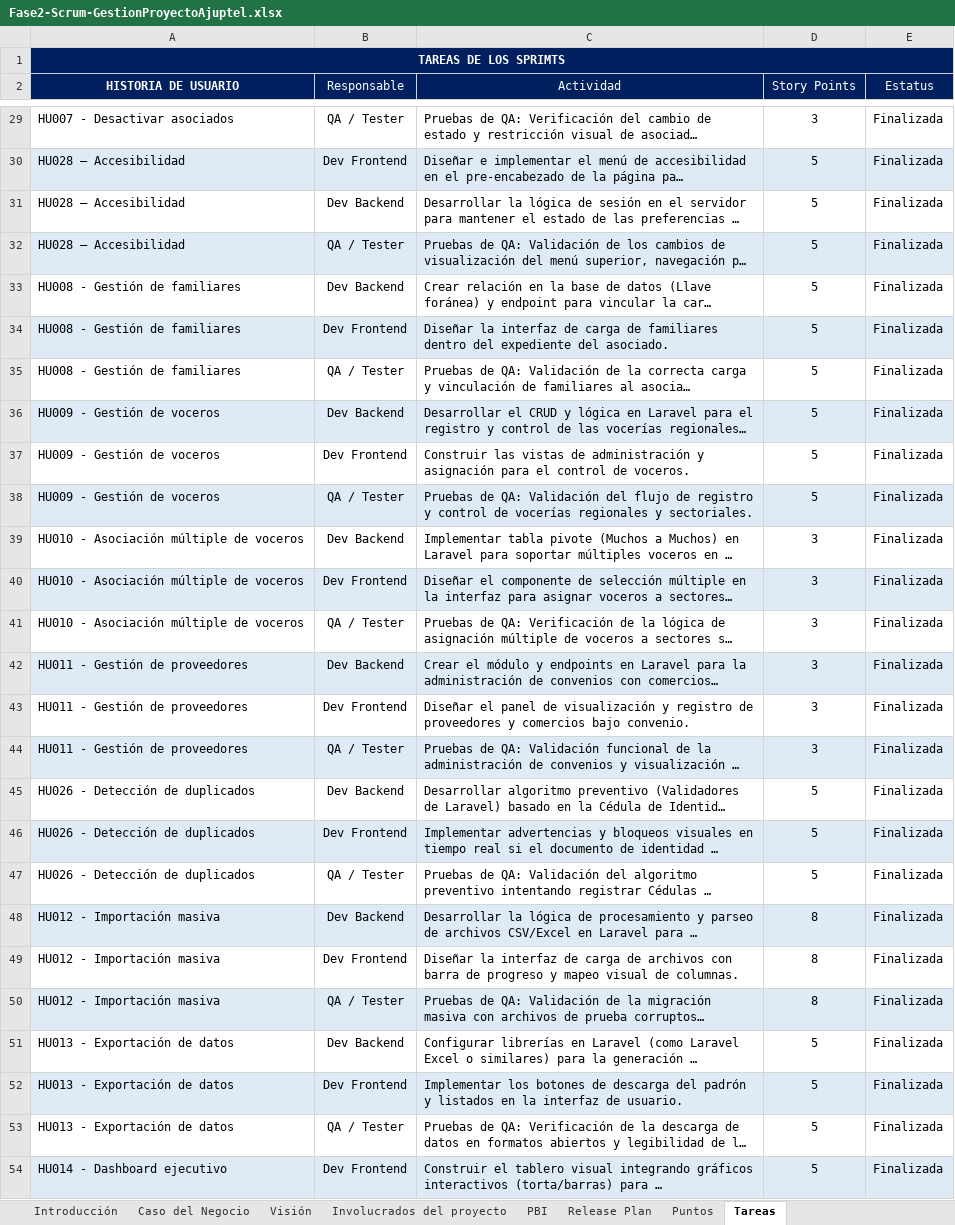
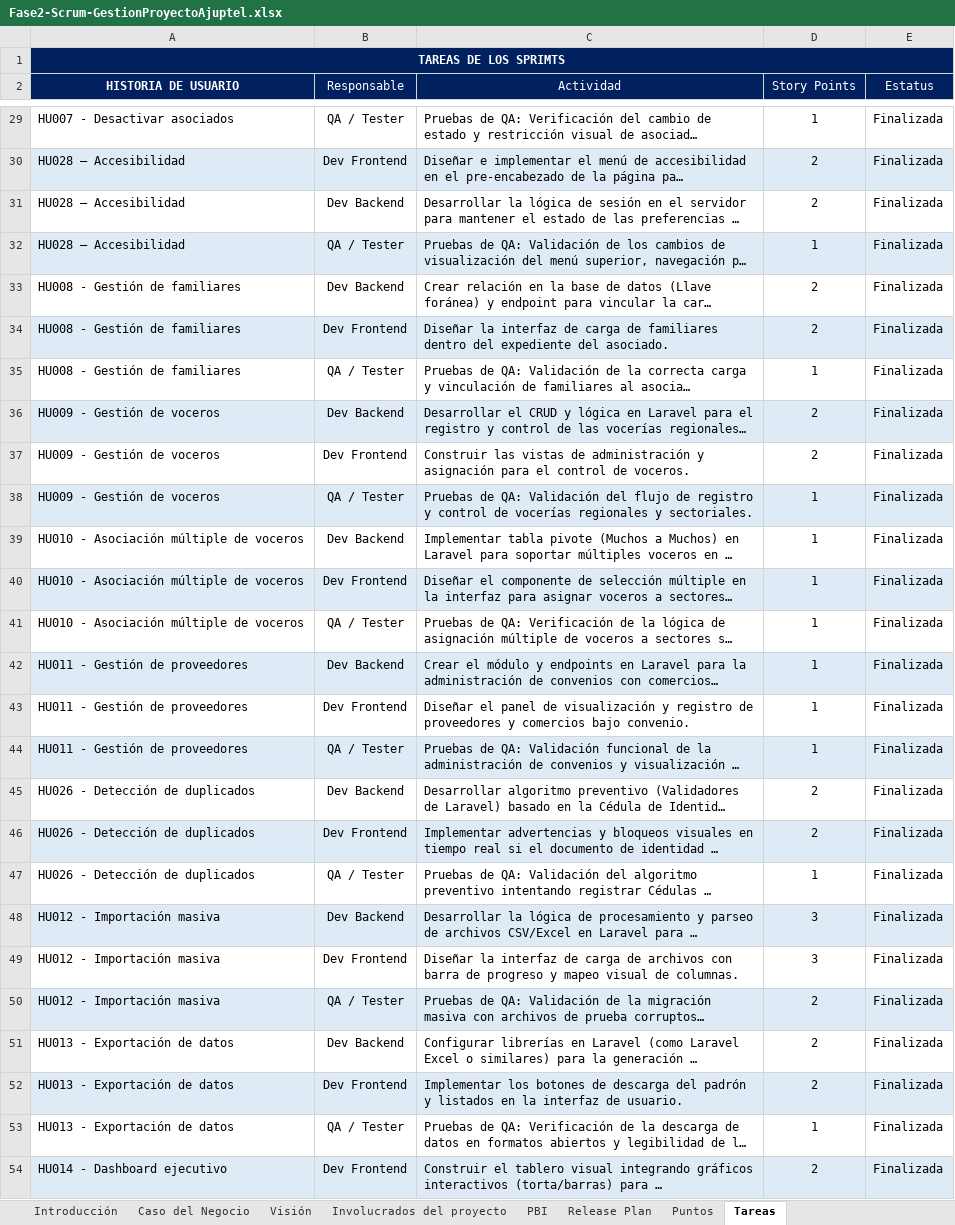
Before and after one commit to proyectoajuptel/ajuptel-portfolio, an Excel workbook: public/docs/fase2/Fase2-Scrum-GestionProyectoAjuptel.xlsx, sheet Tareas, drawn as a sheet; only a part is shown, gaps mark what is left out; long unchanged cells end in …; values as stored, in another font and other column widths than the file's, no borders; the diff covers the shown part only; the diff names each change by its address in the sheet, - before the commit and + after, or states it on an @@ line.

```diff
--- a/public/docs/fase2/Fase2-Scrum-GestionProyectoAjuptel.xlsx (sheet Tareas)
+++ b/public/docs/fase2/Fase2-Scrum-GestionProyectoAjuptel.xlsx (sheet Tareas)
-D29 (Story Points): 3
+D29 (Story Points): 1
-D30:D31 (Story Points): 5
+D30:D31 (Story Points): 2
-D32 (Story Points): 5
+D32 (Story Points): 1
-D33:D34 (Story Points): 5
+D33:D34 (Story Points): 2
-D35 (Story Points): 5
+D35 (Story Points): 1
-D36:D37 (Story Points): 5
+D36:D37 (Story Points): 2
-D38 (Story Points): 5
+D38 (Story Points): 1
-D39:D44 (Story Points): 3
+D39:D44 (Story Points): 1
-D45:D46 (Story Points): 5
+D45:D46 (Story Points): 2
-D47 (Story Points): 5
+D47 (Story Points): 1
-D48:D49 (Story Points): 8
+D48:D49 (Story Points): 3
-D50 (Story Points): 8
+D50 (Story Points): 2
-D51:D52 (Story Points): 5
+D51:D52 (Story Points): 2
-D53 (Story Points): 5
+D53 (Story Points): 1
-D54 (Story Points): 5
+D54 (Story Points): 2
```
Also changed, not shown: 59 edited cells elsewhere in this sheet, sheet PBI, sheet Puntos, sheet Burn Down Chart Sprint4, sheet Release Plan, sheet Caso del Negocio, hidden cells, charts or pictures, public/docs/fase1/product_backlog_ajuptel.xlsx, public/docs/fase2/Fase2-SprintBacklogAjuptel.xlsx, 22 other files.
